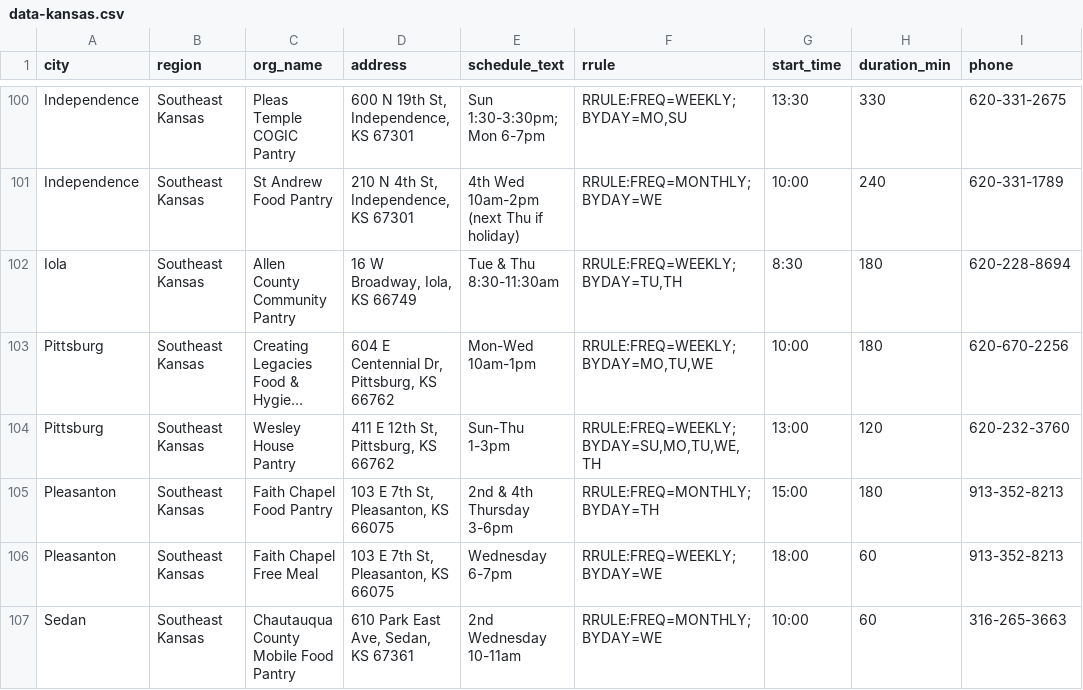
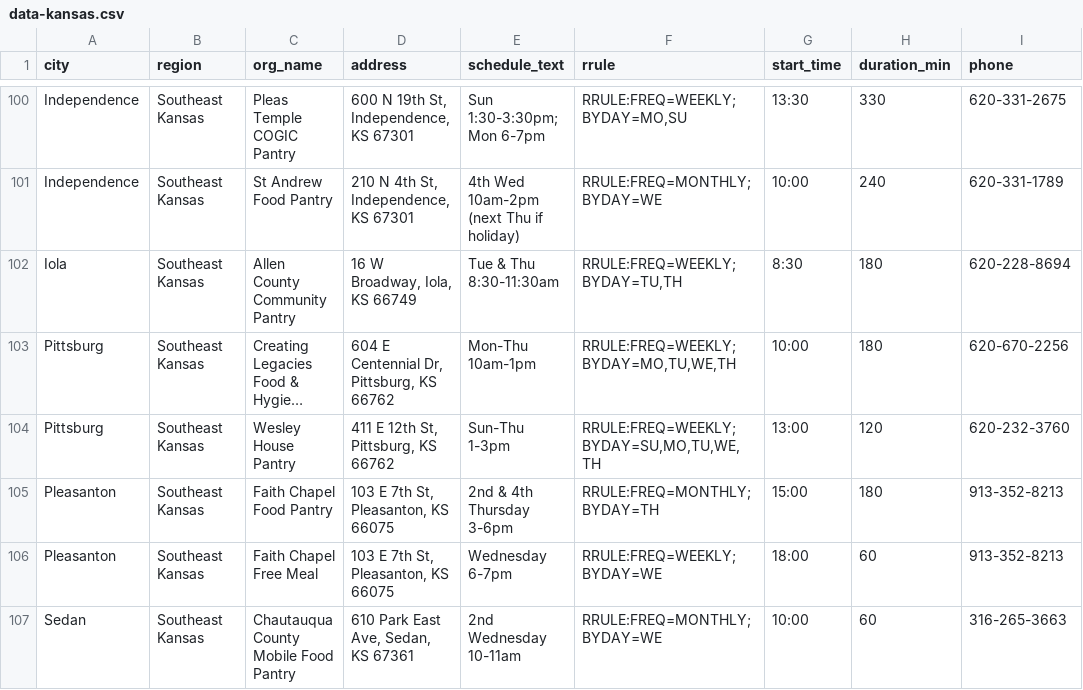
Before and after one commit to freefoodcalendars/freefoodcalendars, a CSV file: data-kansas.csv, drawn as a sheet; only a part is shown, gaps mark what is left out; long unchanged cells end in …; the diff names each change by its address in the sheet, - before the commit and + after, or states it on an @@ line.

Commit message:
Update data-kansas.csv

```diff
--- a/data-kansas.csv
+++ b/data-kansas.csv
-E103 (schedule_text): Mon-Wed 10am-1pm
+E103 (schedule_text): Mon-Thu 10am-1pm
-F103 (rrule): RRULE:FREQ=WEEKLY;BYDAY=MO,TU,WE
+F103 (rrule): RRULE:FREQ=WEEKLY;BYDAY=MO,TU,WE,TH
```
